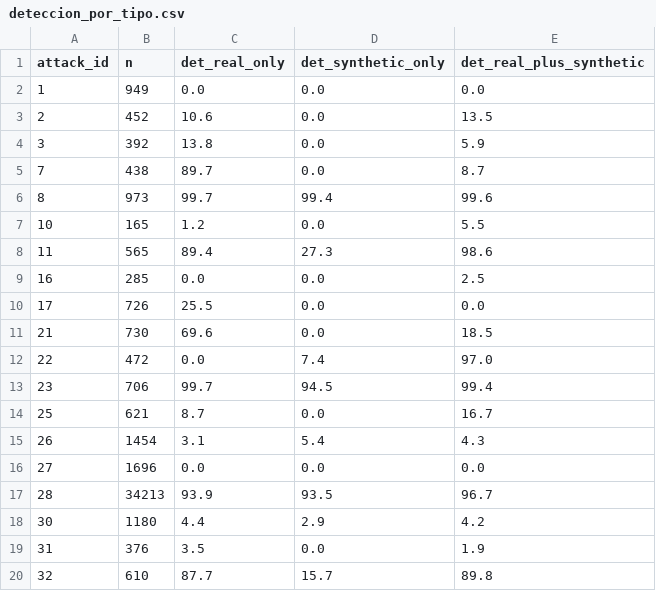
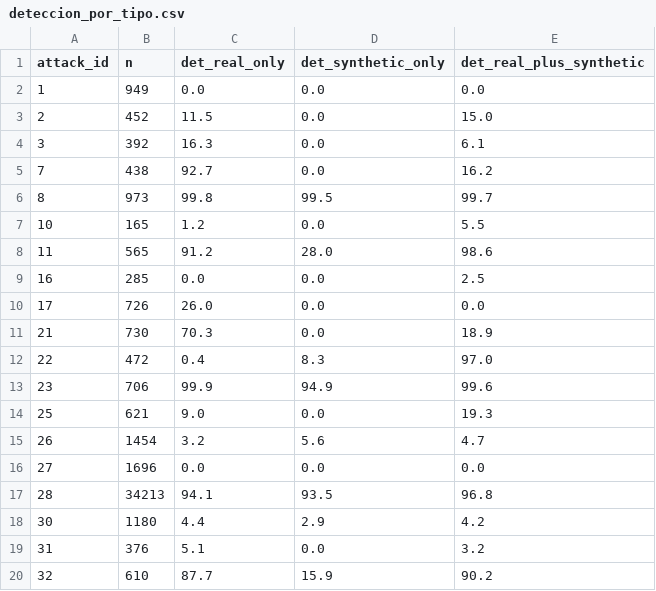
Before and after one commit to juanmi30/ics-synthetic-data-augmentation, a CSV file: models/detectors/lstm_vae_tstr_a1a2_v7_lstm_vae_a1a2_baseline_v10/deteccion_por_tipo.csv, drawn as a sheet; only a part is shown; the diff covers the shown part only.

Commit message:
models completed

```diff
--- a/models/detectors/lstm_vae_tstr_a1a2_v7_lstm_vae_a1a2_baseline_v10/deteccion_por_tipo.csv
+++ b/models/detectors/lstm_vae_tstr_a1a2_v7_lstm_vae_a1a2_baseline_v10/deteccion_por_tipo.csv
@@ -2,19 +2,19 @@ attack_id,n,det_real_only,det_synthetic_only,det_real_plus_synthetic
 1,949,0.0,0.0,0.0
-2,452,10.6,0.0,13.5
-3,392,13.8,0.0,5.9
-7,438,89.7,0.0,8.7
-8,973,99.7,99.4,99.6
+2,452,11.5,0.0,15.0
+3,392,16.3,0.0,6.1
+7,438,92.7,0.0,16.2
+8,973,99.8,99.5,99.7
 10,165,1.2,0.0,5.5
-11,565,89.4,27.3,98.6
+11,565,91.2,28.0,98.6
 16,285,0.0,0.0,2.5
-17,726,25.5,0.0,0.0
-21,730,69.6,0.0,18.5
-22,472,0.0,7.4,97.0
-23,706,99.7,94.5,99.4
-25,621,8.7,0.0,16.7
-26,1454,3.1,5.4,4.3
+17,726,26.0,0.0,0.0
+21,730,70.3,0.0,18.9
+22,472,0.4,8.3,97.0
+23,706,99.9,94.9,99.6
+25,621,9.0,0.0,19.3
+26,1454,3.2,5.6,4.7
 27,1696,0.0,0.0,0.0
-28,34213,93.9,93.5,96.7
+28,34213,94.1,93.5,96.8
 30,1180,4.4,2.9,4.2
-31,376,3.5,0.0,1.9
-32,610,87.7,15.7,89.8
+31,376,5.1,0.0,3.2
+32,610,87.7,15.9,90.2
```
Also changed, not shown: 22 edited cells elsewhere in this file, models/detectors/lstm_vae_tstr_a1a2_v7_lstm_vae_a1a2_baseline_v10/tabla_comparativa.csv, 9 other files.
